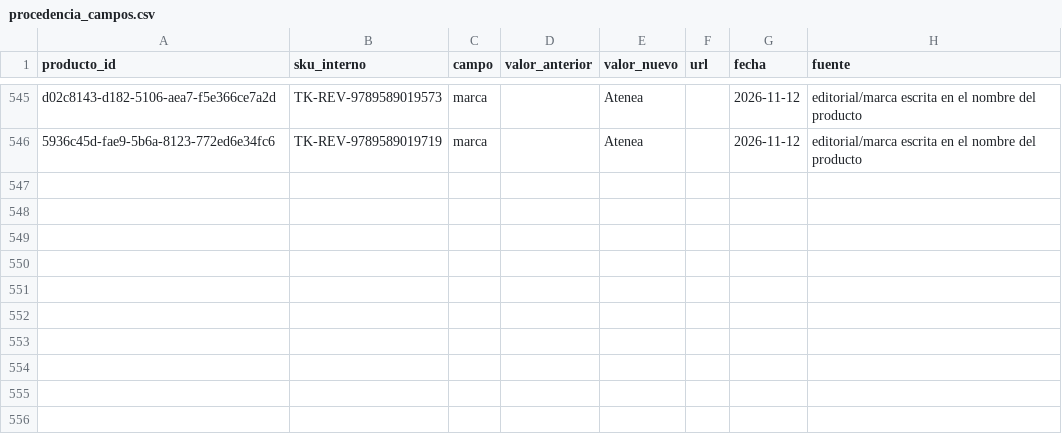
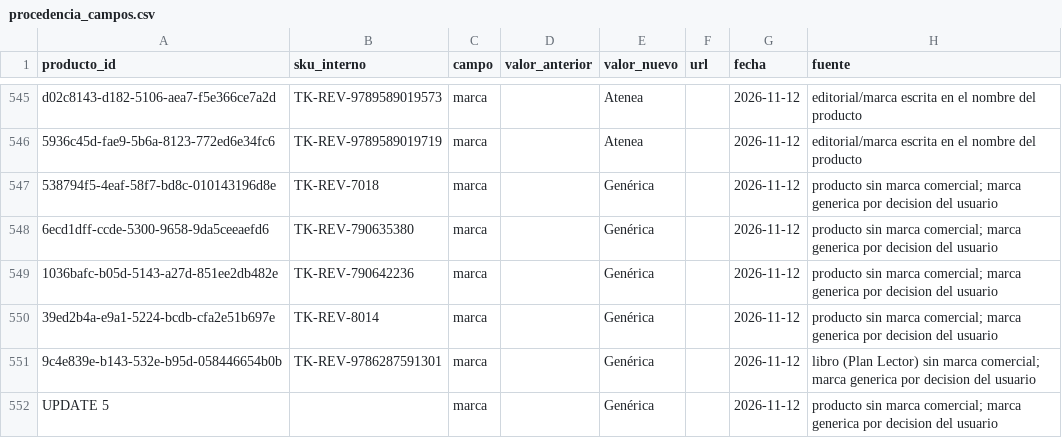
Before and after one commit to Tukit-Col/FINAL, a CSV file: datos/catalogo/procedencia_campos.csv, drawn as a sheet; only a part is shown, gaps mark what is left out.

Commit message:
Marca generica para los 5 productos sin marca

```diff
--- a/datos/catalogo/procedencia_campos.csv
+++ b/datos/catalogo/procedencia_campos.csv
@@ -546 +546,7 @@ d02c8143-d182-5106-aea7-f5e366ce7a2d,TK-REV-9789589019573,marca,,Atenea,,2026-11
 5936c45d-fae9-5b6a-8123-772ed6e34fc6,TK-REV-9789589019719,marca,,Atenea,,2026-11-12,editorial/marca escrita en el nombre del producto
+538794f5-4eaf-58f7-bd8c-010143196d8e,TK-REV-7018,marca,,Genérica,,2026-11-12,producto sin marca comercial; marca generica por decision del usuario
+6ecd1dff-ccde-5300-9658-9da5ceeaefd6,TK-REV-790635380,marca,,Genérica,,2026-11-12,producto sin marca comercial; marca generica por decision del usuario
+1036bafc-b05d-5143-a27d-851ee2db482e,TK-REV-790642236,marca,,Genérica,,2026-11-12,producto sin marca comercial; marca generica por decision del usuario
+39ed2b4a-e9a1-5224-bcdb-cfa2e51b697e,TK-REV-8014,marca,,Genérica,,2026-11-12,producto sin marca comercial; marca generica por decision del usuario
+9c4e839e-b143-532e-b95d-058446654b0b,TK-REV-9786287591301,marca,,Genérica,,2026-11-12,libro (Plan Lector) sin marca comercial; marca generica por decision del usuario
+UPDATE 5,,marca,,Genérica,,2026-11-12,producto sin marca comercial; marca generica por decision del usuario
```
Also changed, not shown: datos/catalogo/productos_canonicos.csv, 1 other file.
